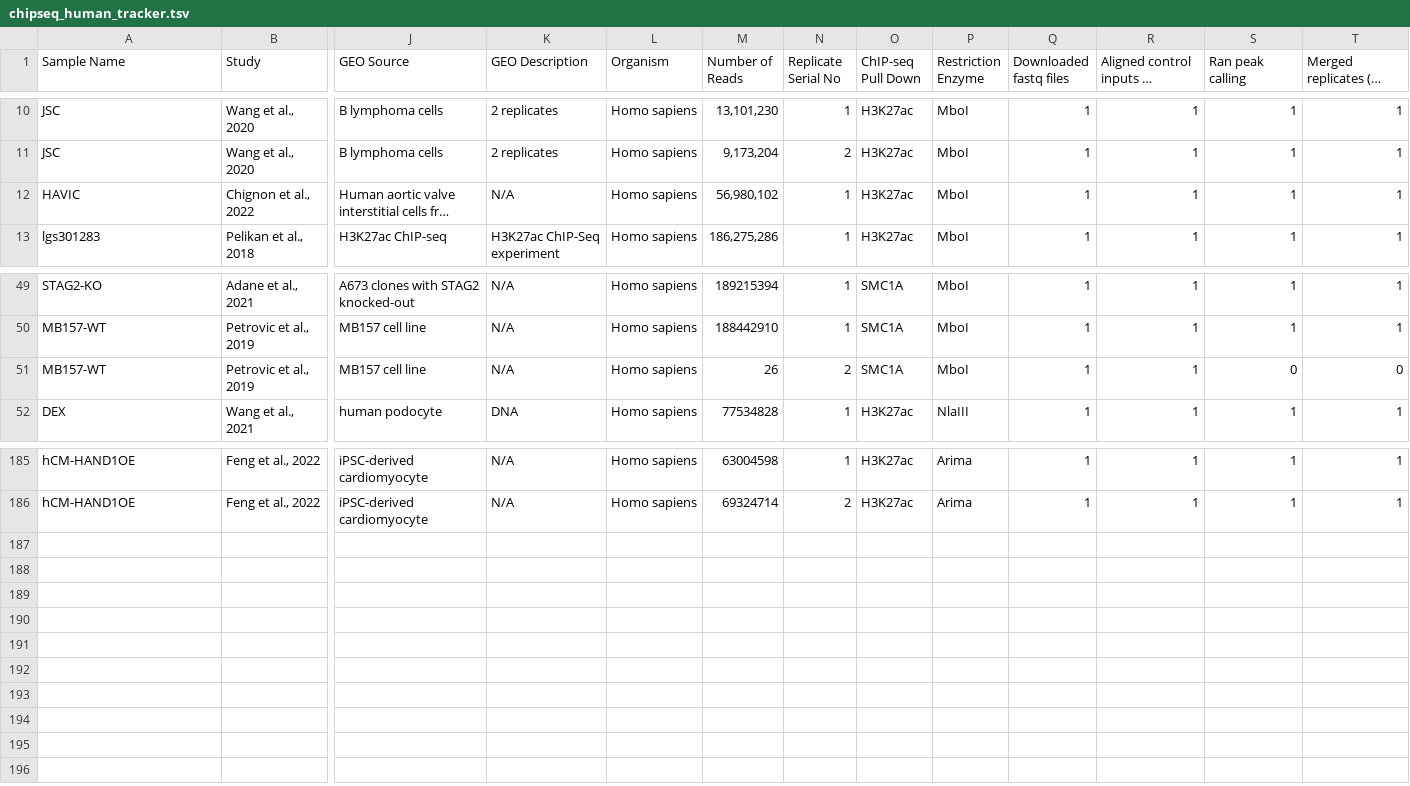
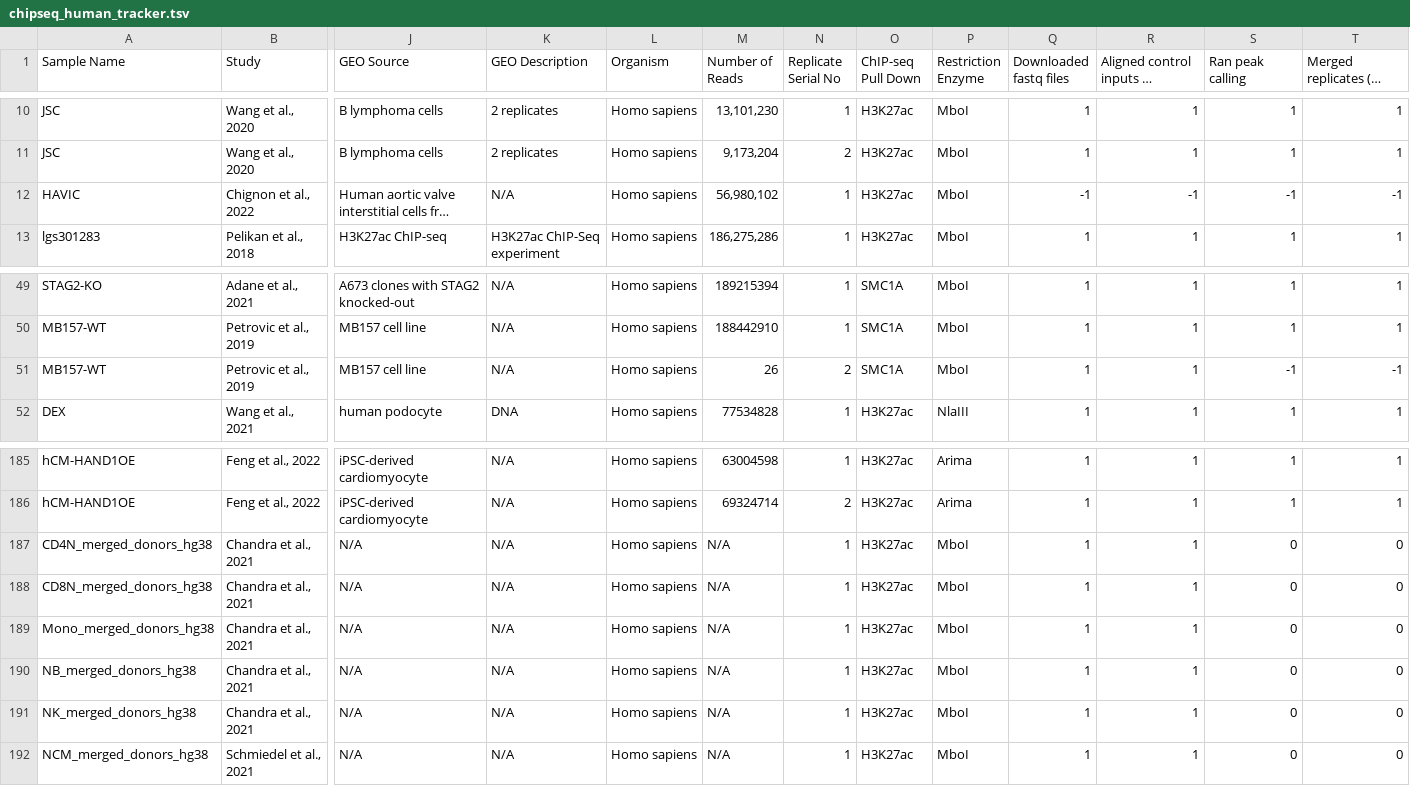
Before and after one commit to ay-lab-team/Loop-Catalog-Pipelines, a TSV file: results/samplesheets/fastq/chipseq_human_tracker.tsv, drawn as a sheet; only a part is shown, gaps mark what is left out; long unchanged cells end in …; rows hold the shown columns only; the diff names each change by its address in the sheet, - before the commit and + after, or states it on an @@ line.

```diff
--- a/results/samplesheets/fastq/chipseq_human_tracker.tsv
+++ b/results/samplesheets/fastq/chipseq_human_tracker.tsv
-Q12 (Downloaded fastq files): 1
+Q12 (Downloaded fastq files): -1
-R12: 1
+R12: -1
-S12 (Ran peak calling): 1
+S12 (Ran peak calling): -1
-T12: 1
+T12: -1
-S51 (Ran peak calling): 0
+S51 (Ran peak calling): -1
-T51: 0
+T51: -1
+row 187: CD4N_merged_donors_hg38 | Chandra et al., 2021 | N/A | N/A | Homo sapiens | N/A | 1 | H3K27ac | MboI | 1 | 1 | 0 | 0
+row 188: CD8N_merged_donors_hg38 | Chandra et al., 2021 | N/A | N/A | Homo sapiens | N/A | 1 | H3K27ac | MboI | 1 | 1 | 0 | 0
+row 189: Mono_merged_donors_hg38 | Chandra et al., 2021 | N/A | N/A | Homo sapiens | N/A | 1 | H3K27ac | MboI | 1 | 1 | 0 | 0
+row 190: NB_merged_donors_hg38 | Chandra et al., 2021 | N/A | N/A | Homo sapiens | N/A | 1 | H3K27ac | MboI | 1 | 1 | 0 | 0
+row 191: NK_merged_donors_hg38 | Chandra et al., 2021 | N/A | N/A | Homo sapiens | N/A | 1 | H3K27ac | MboI | 1 | 1 | 0 | 0
+row 192: NCM_merged_donors_hg38 | Schmiedel et al., 2021 | N/A | N/A | Homo sapiens | N/A | 1 | H3K27ac | MboI | 1 | 1 | 0 | 0
```
Also changed, not shown: results/samplesheets/fastq/chipseq_tracker.tsv, 5 other files.
